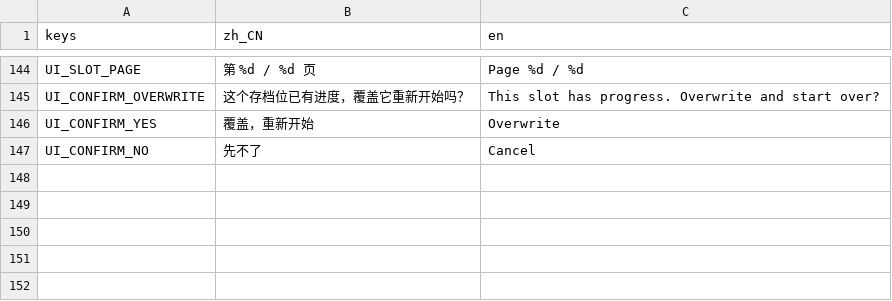
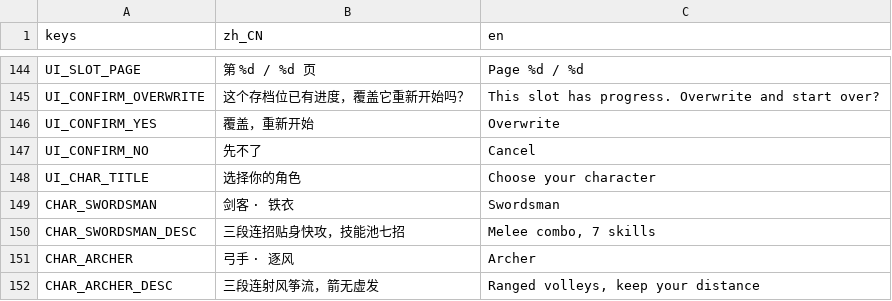
Before and after one commit to aachean/bailian, a CSV file: data/i18n/ui.csv, drawn as a sheet; only a part is shown, gaps mark what is left out.

Commit message:
feat(char): M4 增量 3 —— 第二角色「弓手·逐风」+ CharacterData 读表驱动 + 新的开始选人

```diff
--- a/data/i18n/ui.csv
+++ b/data/i18n/ui.csv
@@ -147 +147,6 @@ UI_CONFIRM_YES,"覆盖，重新开始","Overwrite"
 UI_CONFIRM_NO,"先不了","Cancel"
+UI_CHAR_TITLE,"选择你的角色","Choose your character"
+CHAR_SWORDSMAN,"剑客 · 铁衣","Swordsman"
+CHAR_SWORDSMAN_DESC,"三段连招贴身快攻，技能池七招","Melee combo, 7 skills"
+CHAR_ARCHER,"弓手 · 逐风","Archer"
+CHAR_ARCHER_DESC,"三段连射风筝流，箭无虚发","Ranged volleys, keep your distance"
```
Also changed, not shown: 22 other files.
